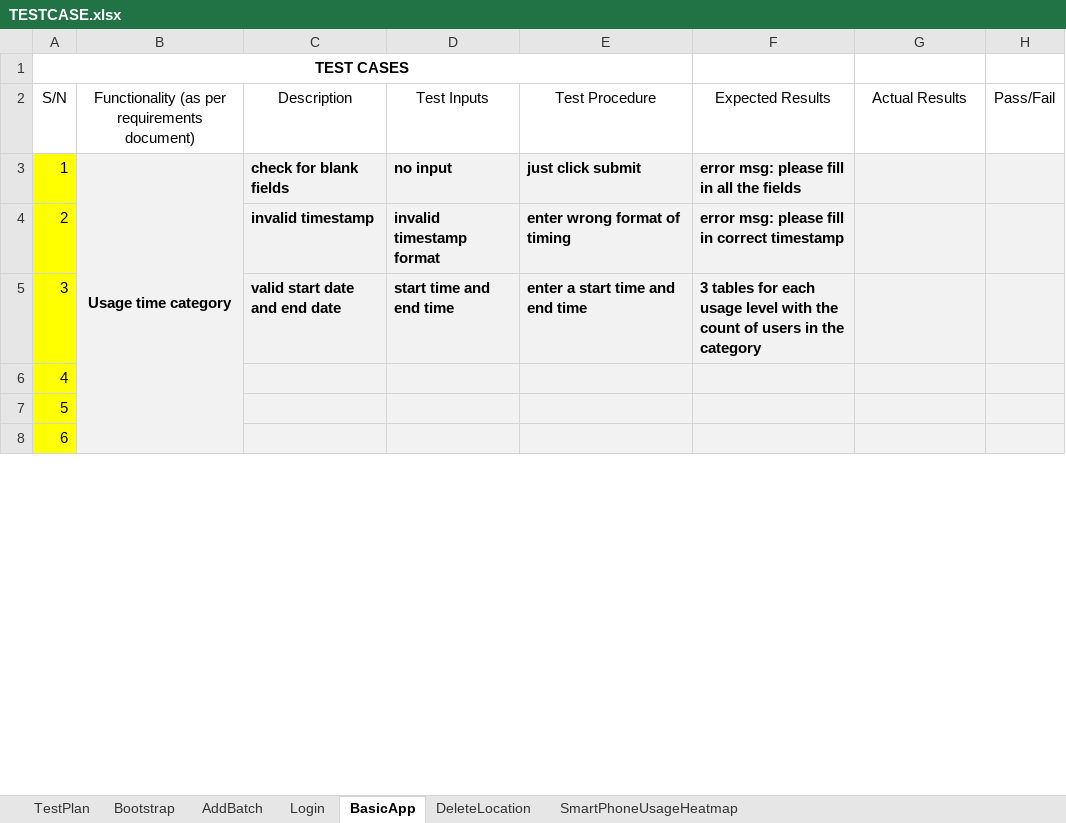
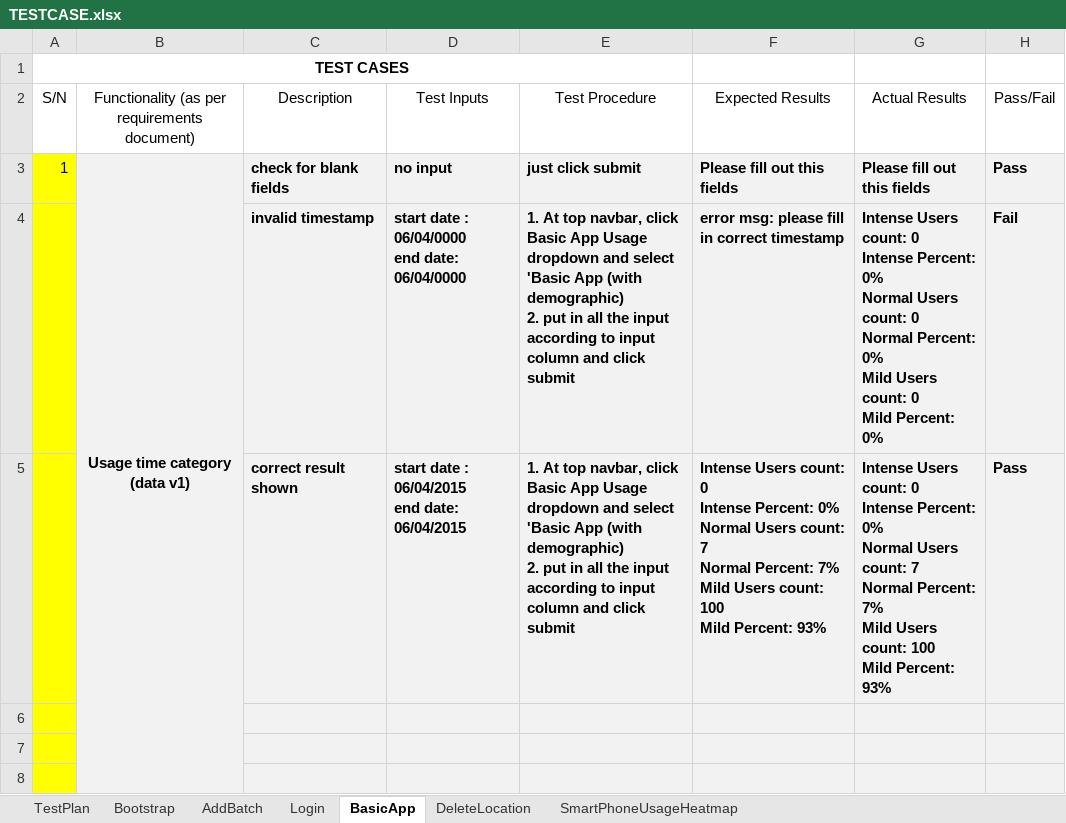
Before and after one commit to jerots/SMUAnalytics, an Excel workbook: testing/TESTCASE.xlsx, sheet BasicApp, drawn as a sheet; only a part is shown; values as stored, in another font and other column widths than the file's, no borders; removed rows and columns are numbered as before the commit, all else as after; ↵ is a line break in a cell; the diff covers the shown part only; the diff names each change by its address in the sheet, - before the commit and + after, or states it on an @@ line.

Commit message:
Added overuse test cases, added basic app test (which is done already)

```diff
--- a/testing/TESTCASE.xlsx (sheet BasicApp)
+++ b/testing/TESTCASE.xlsx (sheet BasicApp)
-B3: Usage time category
+B3: Usage time category ↵ (data v1)
-B3:B11 merged
+B3:B10 merged
-F3: error msg: please fill in all the fields
+F3: Please fill out this fields
-G3: (empty)
+G3: Please fill out this fields
-H3: (empty)
+H3: Pass
-row 4: 2 |  | invalid timestamp | invalid timestamp format | enter wrong format of timing | error msg: please fill in correct timestamp
-row 5: 3 |  | valid start date and end date | start time and end time | enter a start time and end time | 3 tables for each usage level with the count of users in the category
+row 4:  |  | invalid timestamp | start date : 06/04/0000 ↵ end date: 06/04/0000 | 1. At top navbar, click Basic App Usage dropdown and select 'Basic App (with demographic) ↵ 2. put in all the input according to input column and click submit | error msg: please fill in correct timestamp | Intense Users count: 0 ↵ Intense Percent: 0% ↵ Normal Users count: 0 ↵ Normal Percent: 0% ↵ Mild Users count: 0 ↵ Mild Percent: 0% | Fail
+row 5:  |  | correct result shown | start date : 06/04/2015 ↵ end date: 06/04/2015 | 1. At top navbar, click Basic App Usage dropdown and select 'Basic App (with demographic) ↵ 2. put in all the input according to input column and click submit | Intense Users count: 0 ↵ Intense Percent: 0% ↵ Normal Users count: 7 ↵ Normal Percent: 7% ↵ Mild Users count: 100 ↵ Mild Percent: 93% | Intense Users count: 0 ↵ Intense Percent: 0% ↵ Normal Users count: 7 ↵ Normal Percent: 7% ↵ Mild Users count: 100 ↵ Mild Percent: 93% | Pass
@@ column A renumbered between rows 6 and 41 @@
```
Also changed, not shown: 10 added rows, 11 removed rows, 3 moved rows, 6 edited cells and cell formats elsewhere in this sheet, 19 other files.
